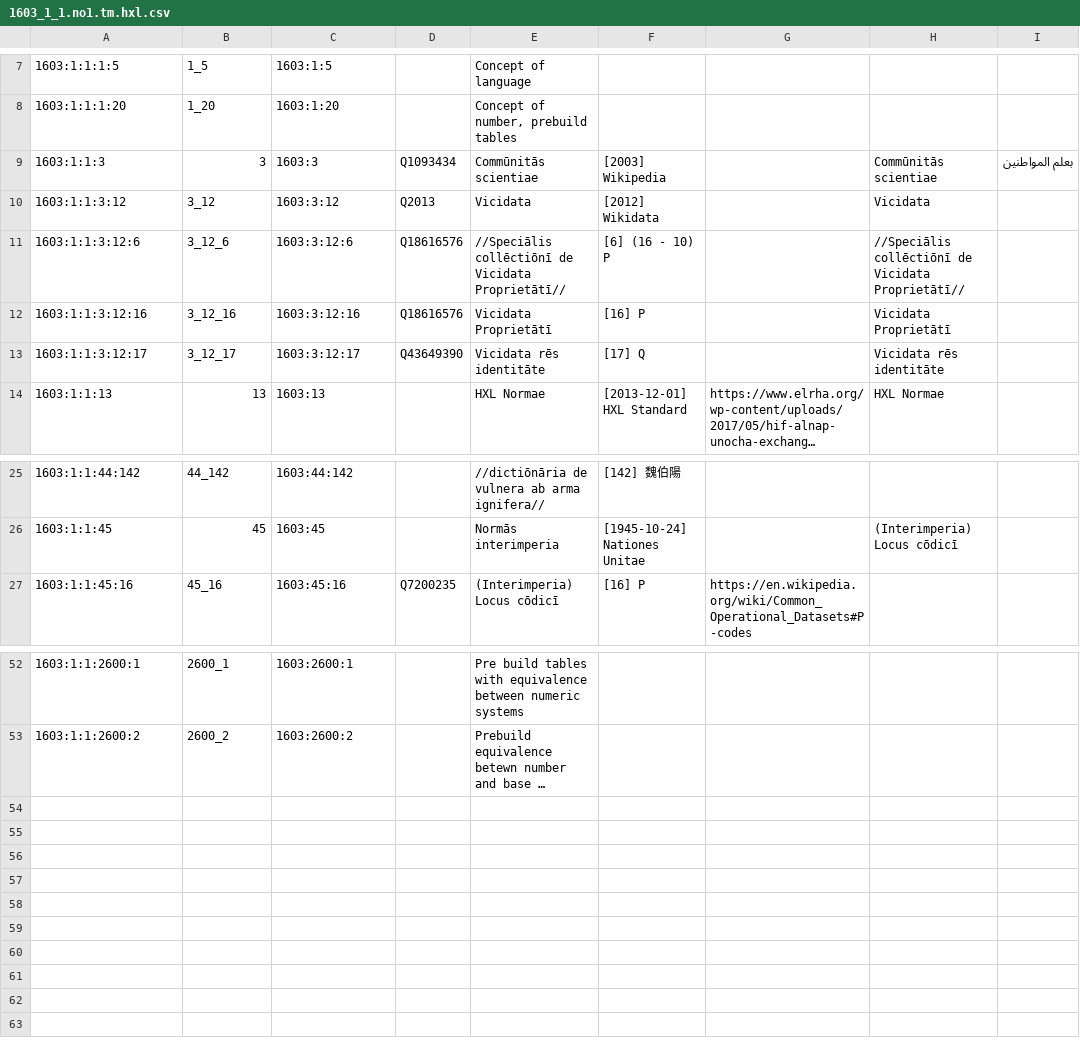
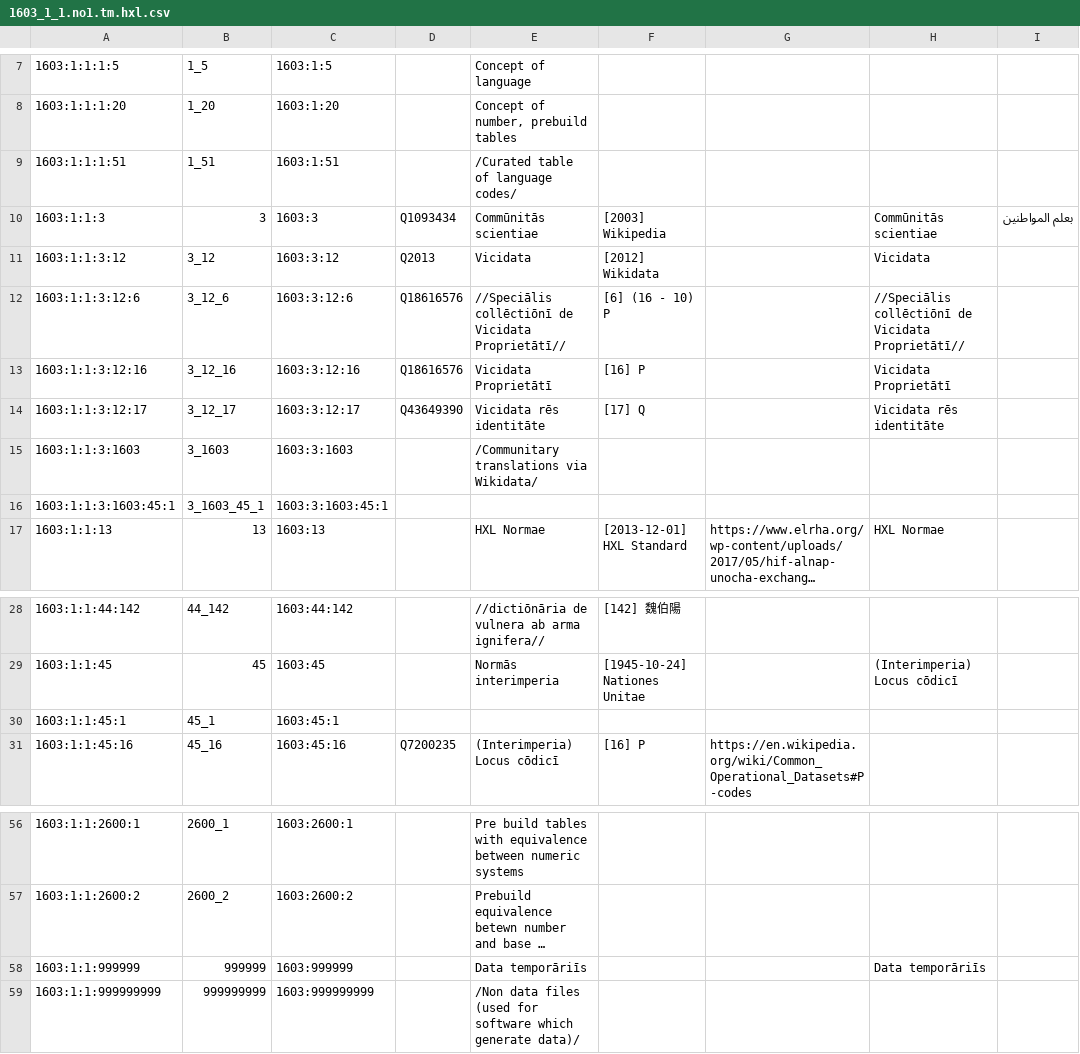
Before and after one commit to EticaAI/lexicographi-sine-finibus, a CSV file: officinam/1603/1/1/1603_1_1.no1.tm.hxl.csv, drawn as a sheet; only a part is shown, gaps mark what is left out; long unchanged cells end in …; the diff names each change by its address in the sheet, - before the commit and + after, or states it on an @@ line.

Commit message:
Wikidata (#3), 1603:1:51 (#9): namespace for HXL and CSV-like equivalents of language codes from other sources

```diff
--- a/officinam/1603/1/1/1603_1_1.no1.tm.hxl.csv
+++ b/officinam/1603/1/1/1603_1_1.no1.tm.hxl.csv
+row 9: 1603:1:1:1:51 | 1_51 | 1603:1:51 |  | /Curated table of language codes/
+row 15: 1603:1:1:3:1603 | 3_1603 | 1603:3:1603 |  | /Communitary translations via Wikidata/
+row 16: 1603:1:1:3:1603:45:1 | 3_1603_45_1 | 1603:3:1603:45:1
+row 30: 1603:1:1:45:1 | 45_1 | 1603:45:1
+row 58: 1603:1:1:999999 | 999999 | 1603:999999 |  | Data temporāriīs |  |  | Data temporāriīs
+row 59: 1603:1:1:999999999 | 999999999 | 1603:999999999 |  | /Non data files (used for software which generate data)/
```
Also changed, not shown: 1 other file.
